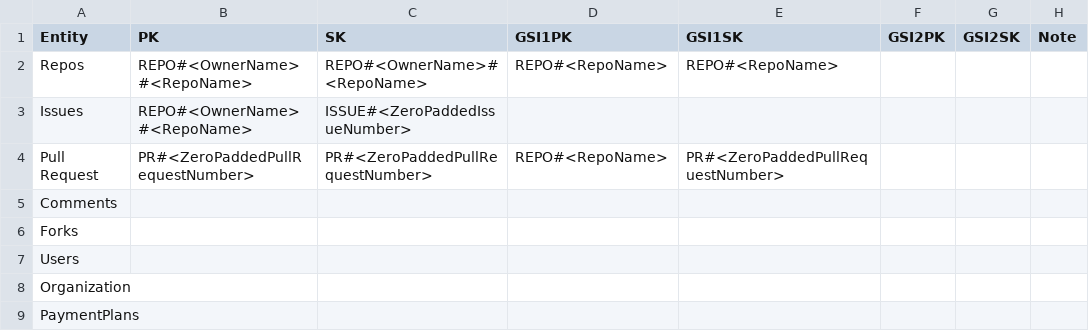
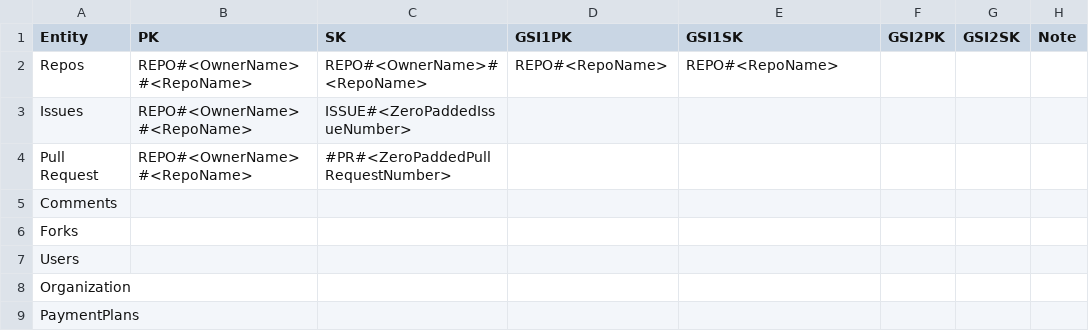
Before and after one commit to nosnibor89/golang-github-clone, a CSV file: docs/table/base.csv, drawn as a sheet.

```diff
--- a/docs/table/base.csv
+++ b/docs/table/base.csv
@@ -3,3 +3,3 @@ Repos,REPO#<OwnerName>#<RepoName>,REPO#<OwnerName>#<RepoName>,REPO#<RepoName>,RE
 Issues,REPO#<OwnerName>#<RepoName>,ISSUE#<ZeroPaddedIssueNumber>,,,,,
-Pull Request,PR#<ZeroPaddedPullRequestNumber>,PR#<ZeroPaddedPullRequestNumber>,REPO#<RepoName>,PR#<ZeroPaddedPullRequestNumber>,,,
+Pull Request,REPO#<OwnerName>#<RepoName>,#PR#<ZeroPaddedPullRequestNumber>,"","",,,
 Comments,,,,,,,
```
Also changed, not shown: 6 other files.
